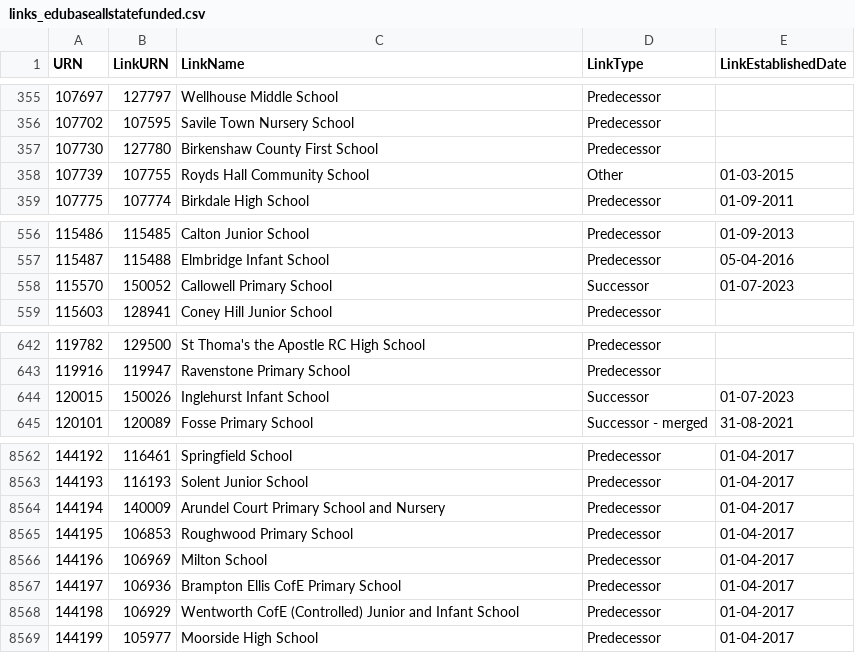
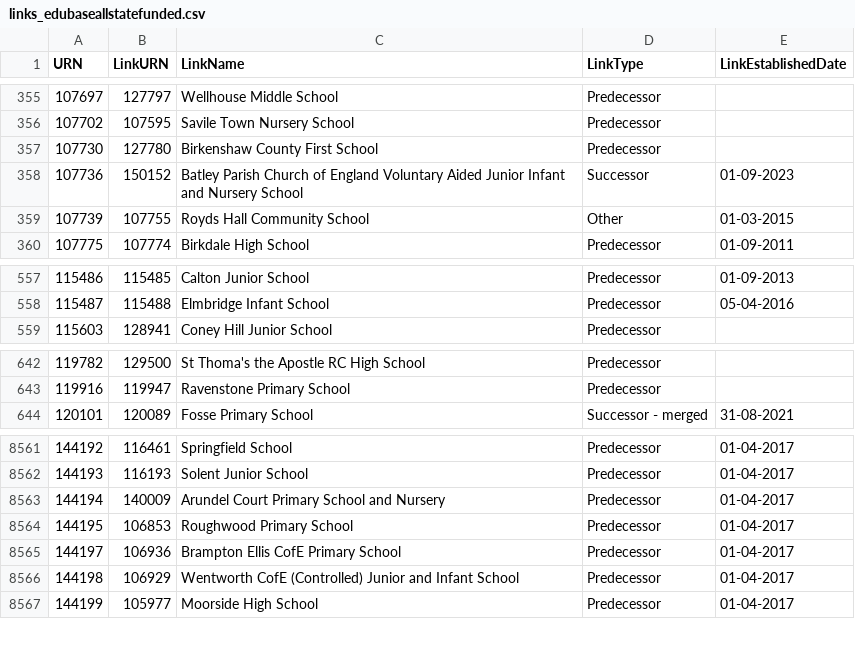
Before and after one commit to aircury/public-uk-education-data, a CSV file: edubase/state-funded/links_edubaseallstatefunded.csv, drawn as a sheet; only a part is shown, gaps mark what is left out; removed rows and columns are numbered as before the commit, all else as after; the diff names each change by its address in the sheet, - before the commit and + after, or states it on an @@ line.

Commit message:
[Cron] Updated Edubase

```diff
--- a/edubase/state-funded/links_edubaseallstatefunded.csv
+++ b/edubase/state-funded/links_edubaseallstatefunded.csv
+row 358: 107736 | 150152 | Batley Parish Church of England Voluntary Aided Junior Infant and Nursery School | Successor | 01-09-2023
-row 558: 115570 | 150052 | Callowell Primary School | Successor | 01-07-2023
-row 644: 120015 | 150026 | Inglehurst Infant School | Successor | 01-07-2023
-row 8566: 144196 | 106969 | Milton School | Predecessor | 01-04-2017
```
Also changed, not shown: edubase/academies-and-free-schools/links_edubaseallacademiesandfree.csv, 5 other files.
